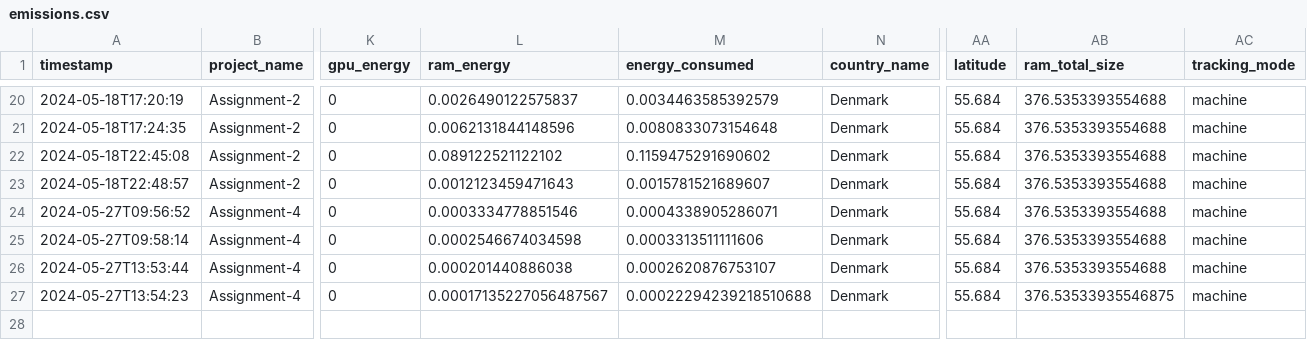
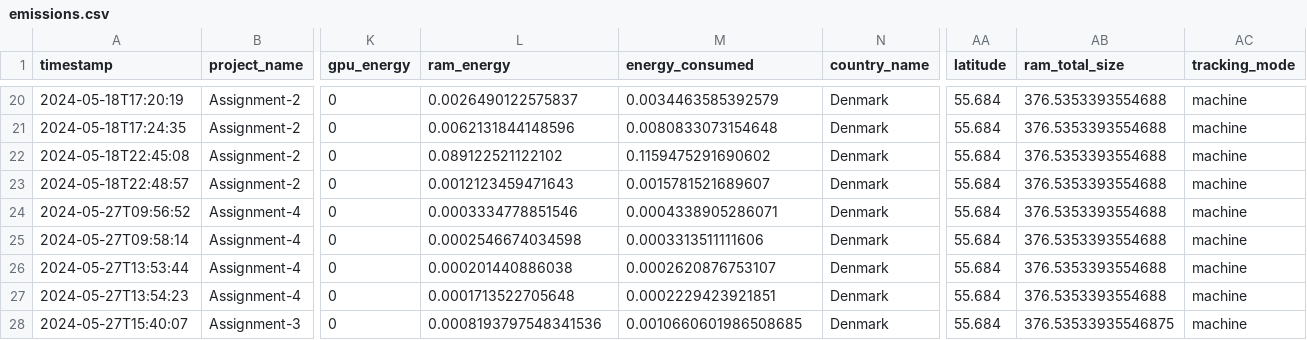
Before and after one commit to lrahbek/cds-lang-assignments, a CSV file: assignment-5/out/emissions.csv, drawn as a sheet; only a part is shown, gaps mark what is left out; rows hold the shown columns only; the diff names each change by its address in the sheet, - before the commit and + after, or states it on an @@ line.

```diff
--- a/assignment-5/out/emissions.csv
+++ b/assignment-5/out/emissions.csv
-L27 (ram_energy): 0.00017135227056487567
+L27 (ram_energy): 0.0001713522705648
-M27 (energy_consumed): 0.00022294239218510688
+M27 (energy_consumed): 0.0002229423921851
-AB27 (ram_total_size): 376.53533935546875
+AB27 (ram_total_size): 376.5353393554688
+row 28: 2024-05-27T15:40:07 | Assignment-3 | 0 | 0.0008193797548341536 | 0.0010660601986508685 | Denmark | 55.684 | 376.53533935546875 | machine
```
Also changed, not shown: assignment-3/out/output.csv, 9 other files.
